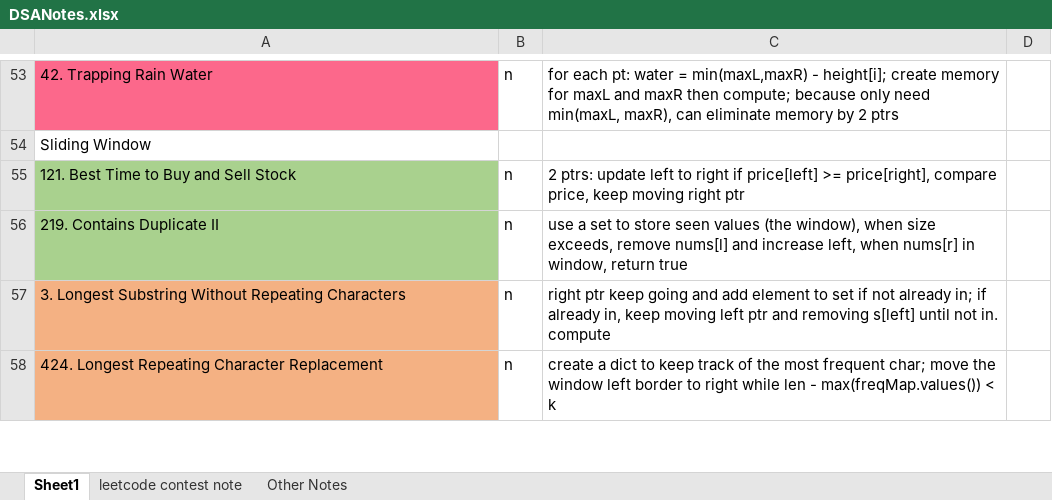
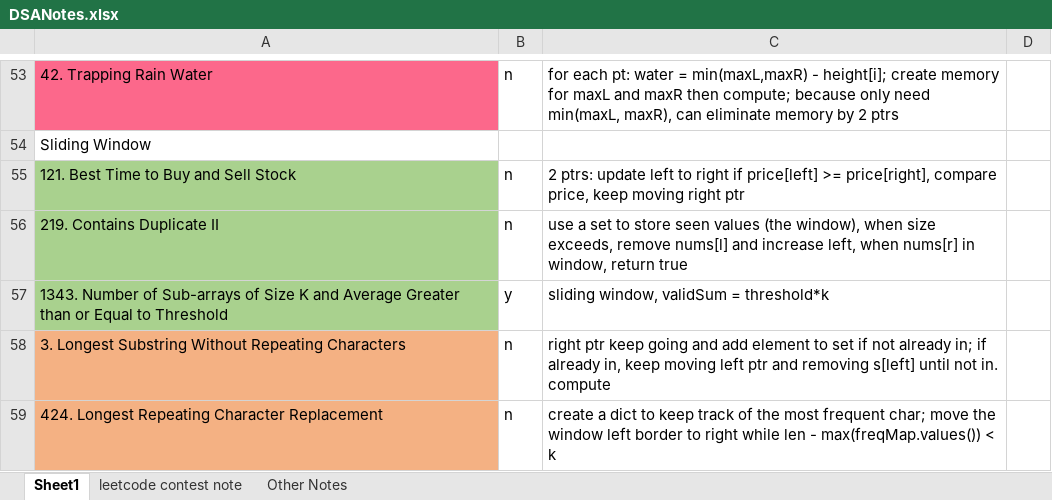
Before and after one commit to liang-bruce/NeetCodePractice, an Excel workbook: DSANotes.xlsx, sheet Sheet1, drawn as a sheet; only a part is shown, gaps mark what is left out; values as stored, in another font and other column widths than the file's, no borders; the diff names each change by its address in the sheet, - before the commit and + after, or states it on an @@ line.

```diff
--- a/DSANotes.xlsx (sheet Sheet1)
+++ b/DSANotes.xlsx (sheet Sheet1)
+row 57: 1343. Number of Sub-arrays of Size K and Average Greater than or Equal to Threshold | y | sliding window, validSum = threshold*k
```
Also changed, not shown: 1 other file.
